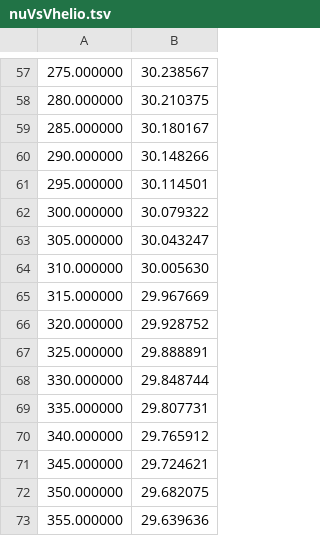
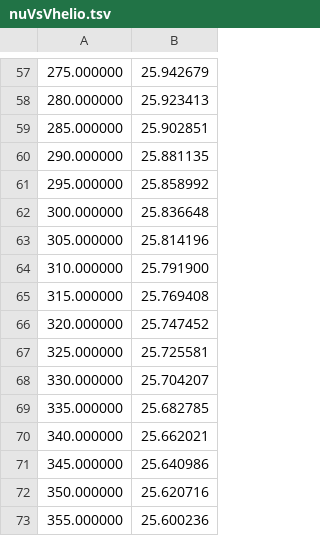
Before and after one commit to ChristopherRabotin/smd, a TSV file: examples/spiralfndr/nuVsVhelio.tsv, drawn as a sheet; only a part is shown, gaps mark what is left out; the diff covers the shown part only; the diff names each change by its address in the sheet, - before the commit and + after, or states it on an @@ line.

```diff
--- a/examples/spiralfndr/nuVsVhelio.tsv
+++ b/examples/spiralfndr/nuVsVhelio.tsv
-B57: 30.238567
+B57: 25.942679
-B58: 30.210375
+B58: 25.923413
-B59: 30.180167
+B59: 25.902851
-B60: 30.148266
+B60: 25.881135
-B61: 30.114501
+B61: 25.858992
-B62: 30.079322
+B62: 25.836648
-B63: 30.043247
+B63: 25.814196
-B64: 30.005630
+B64: 25.791900
-B65: 29.967669
+B65: 25.769408
-B66: 29.928752
+B66: 25.747452
-B67: 29.888891
+B67: 25.725581
-B68: 29.848744
+B68: 25.704207
-B69: 29.807731
+B69: 25.682785
-B70: 29.765912
+B70: 25.662021
-B71: 29.724621
+B71: 25.640986
-B72: 29.682075
+B72: 25.620716
-B73: 29.639636
+B73: 25.600236
```
Also changed, not shown: 1 added row, 1 removed row and 55 edited cells elsewhere in this file, 3 other files.
